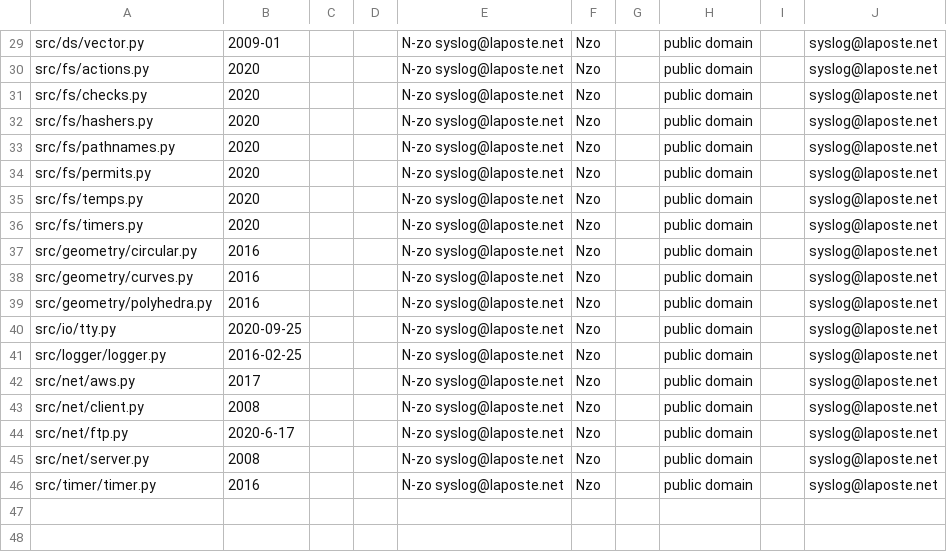
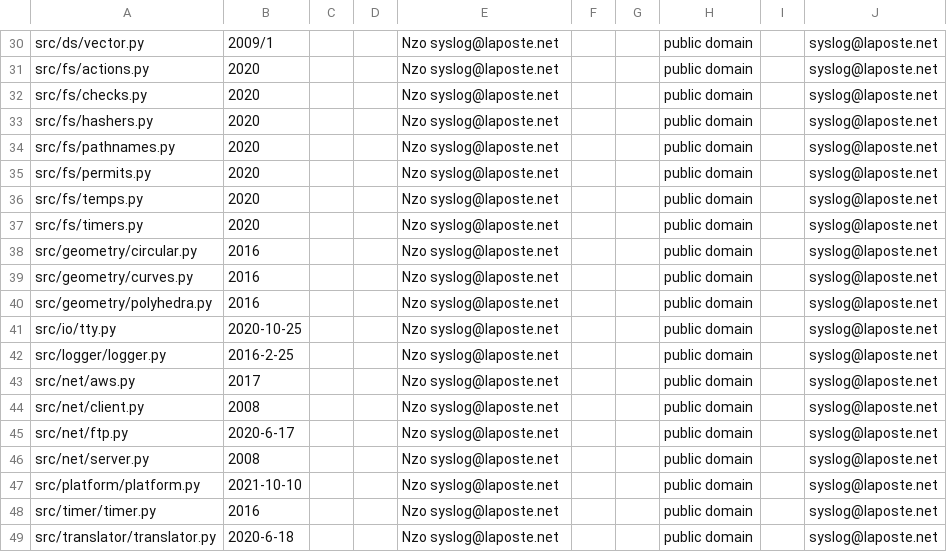
Before and after one commit to N-z0/CommonZ, a TSV file: docs/licences.tsv, drawn as a sheet; only a part is shown, gaps mark what is left out; addresses are those after the commit; the diff covers the shown part only; the diff names each change by its address in the sheet, - before the commit and + after, or states it on an @@ line.

```diff
--- a/docs/licences.tsv
+++ b/docs/licences.tsv
-B30: 2009-01
+B30: 2009/1
-E30:E46: N-zo syslog@laposte.net
+E30:E46: Nzo syslog@laposte.net
-F30:F46: Nzo
+F30:F46: (empty)
-B41: 2020-09-25
+B41: 2020-10-25
-B42: 2016-02-25
+B42: 2016-2-25
+row 47: src/platform/platform.py | 2021-10-10 |  |  | Nzo syslog@laposte.net |  |  | public domain |  | syslog@laposte.net
-E48: N-zo syslog@laposte.net
+E48: Nzo syslog@laposte.net
-F48: Nzo
+F48: (empty)
+row 49: src/translator/translator.py | 2020-6-18 |  |  | Nzo syslog@laposte.net |  |  | public domain |  | syslog@laposte.net
```
Also changed, not shown: 1 added row and 63 edited cells elsewhere in this file.
